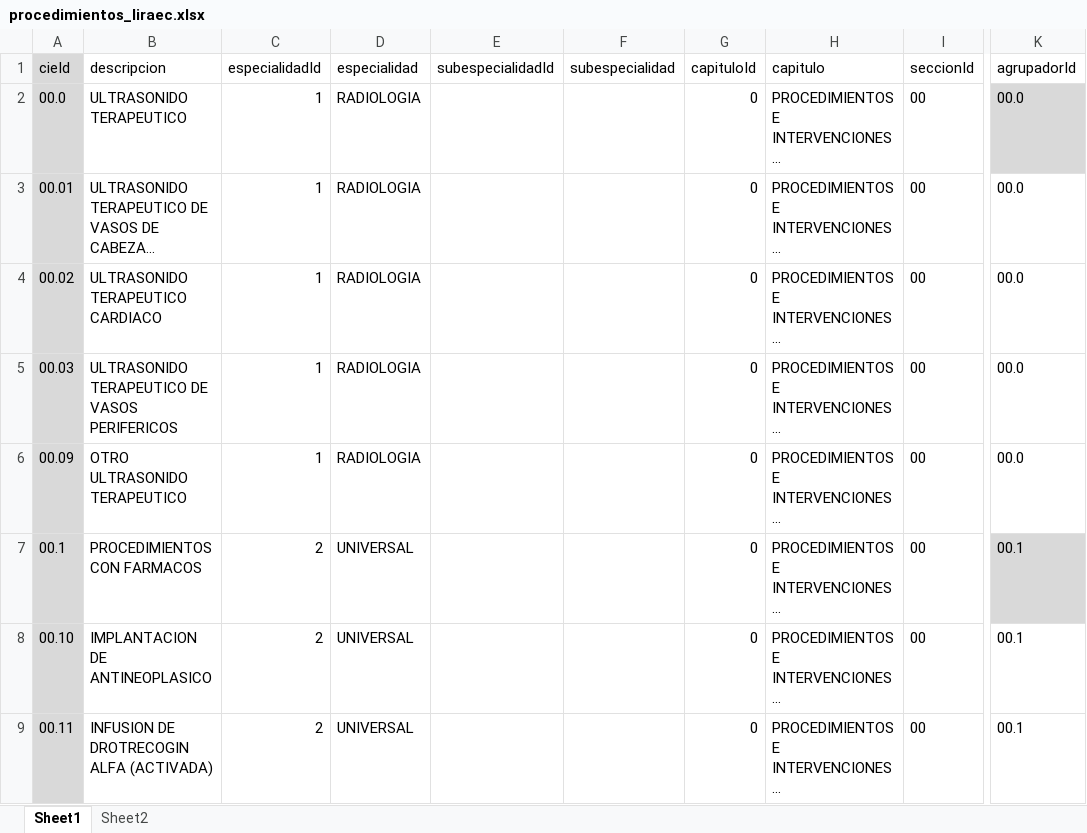
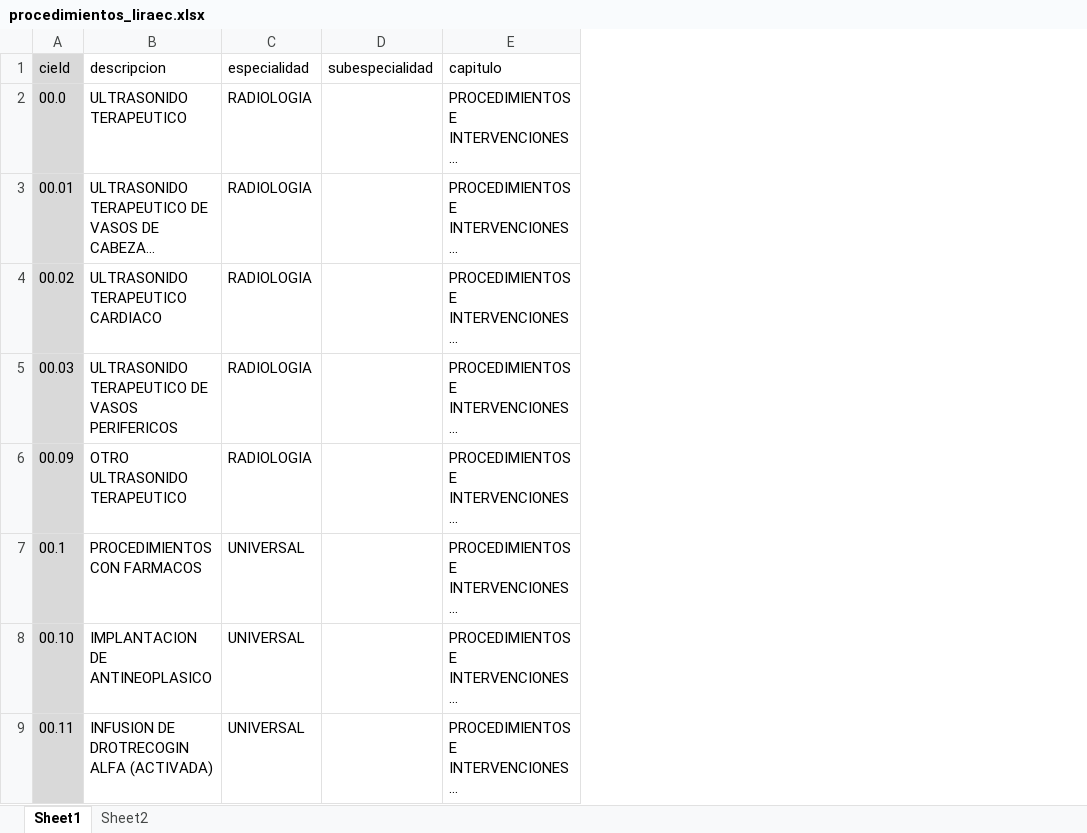
Before and after one commit to XusBadia/procedimientos-liraec, an Excel workbook: procedimientos_liraec.xlsx, sheet Sheet1, drawn as a sheet; only a part is shown, gaps mark what is left out; long unchanged cells end in …; values as stored, in another font and other column widths than the file's, no borders; conditional formats and table styles not drawn; the diff names each change by its address in the sheet, - before the commit and + after, or states it on an @@ line.

```diff
--- a/procedimientos_liraec.xlsx (sheet Sheet1)
+++ b/procedimientos_liraec.xlsx (sheet Sheet1)
-column C (especialidadId), rows 2-9: 1 | 1 | 1 | 1 | 1 | 2 | 2 | 2
-column E (subespecialidadId), empty
-column G (capituloId), rows 2-9: all 0
-column I (seccionId), rows 2-9: all 00
-column K (agrupadorId), rows 2-9: 00.0 | 00.0 | 00.0 | 00.0 | 00.0 | 00.1 | 00.1 | 00.1
```
Also changed, not shown: 1 other file.
